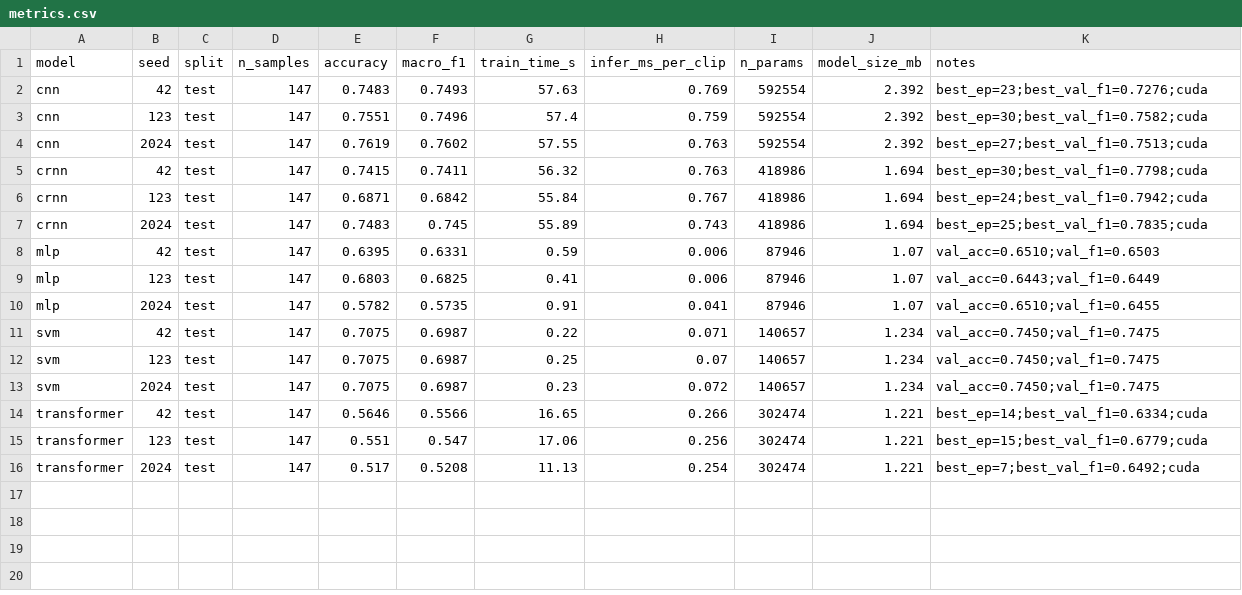
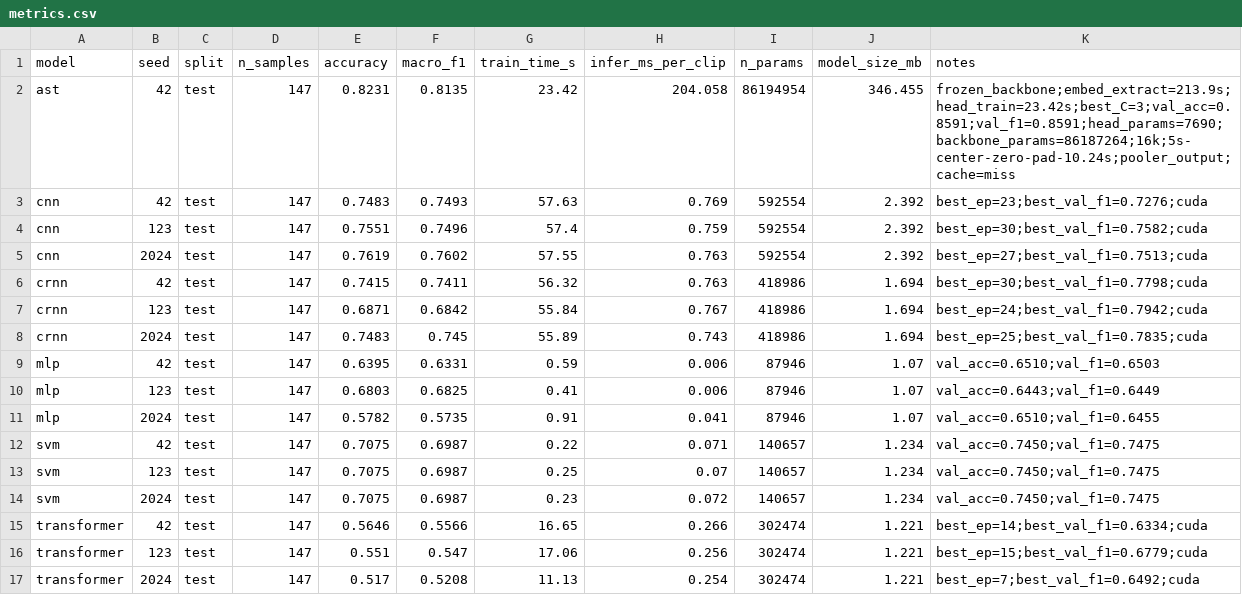
Before and after one commit to weiza0v0/music-ai-lab, a CSV file: results/metrics.csv, drawn as a sheet; the diff names each change by its address in the sheet, - before the commit and + after, or states it on an @@ line.

Commit message:
P0/P1/P2: error analysis, robustness, AST transfer, timeline
- error analysis: confusion pairs, confidence stats, failure cases (docs/error_analysis.md)
- robustness: 5 models x 7 perturbations, 35 rows, clean matches metrics exactly (docs/robustness.md)
- AST: frozen AudioSet backbone + logistic head, test acc 0.823 / F1 0.814 (docs/ast.md)
- timeline: 5s/2.5s sliding windows, 88/147 tracks change prediction, integrated into demo
- docs: update README, experiment log, research log, checklist, audit report
- fix robustness decision rule for SVM (predict vs proba argmax)

```diff
--- a/results/metrics.csv
+++ b/results/metrics.csv
+row 2: ast | 42 | test | 147 | 0.8231 | 0.8135 | 23.42 | 204.058 | 86194954 | 346.455 | frozen_backbone;embed_extract=213.9s;head_train=23.42s;best_C=3;val_acc=0.8591;val_f1=0.8591;head_params=7690;backbone_params=86187264;16k;5s-center-zero-pad-10.24s;pooler_output;cache=miss
```
Also changed, not shown: 40 other files.
